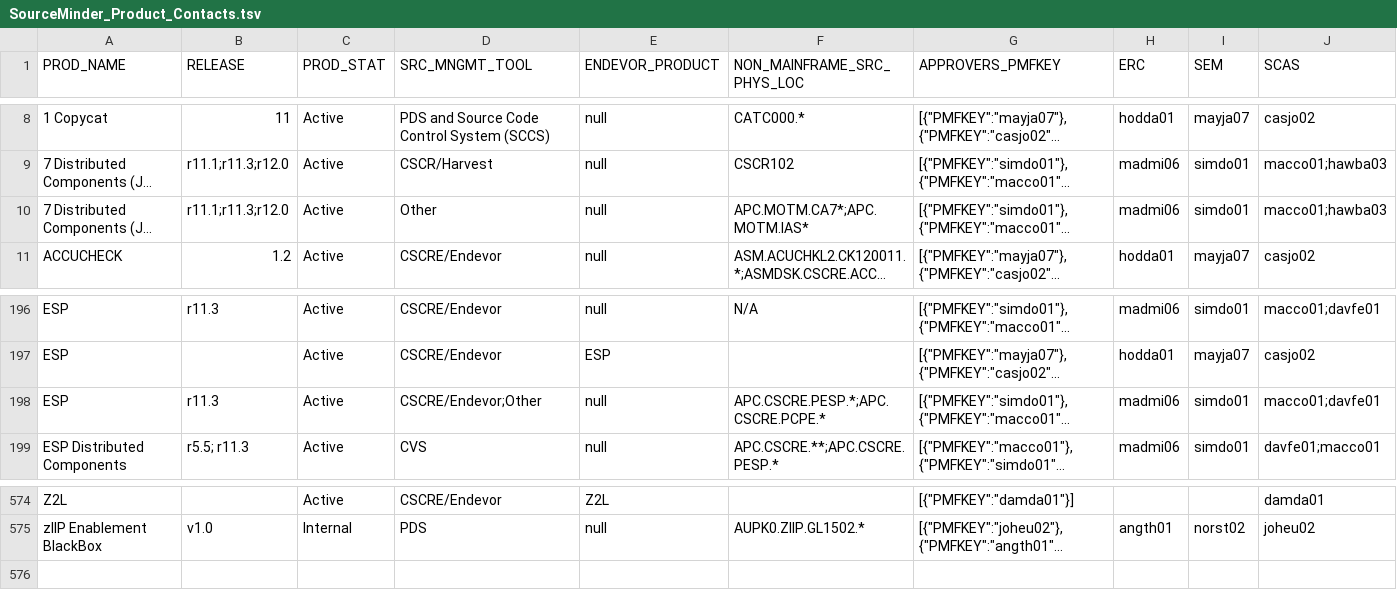
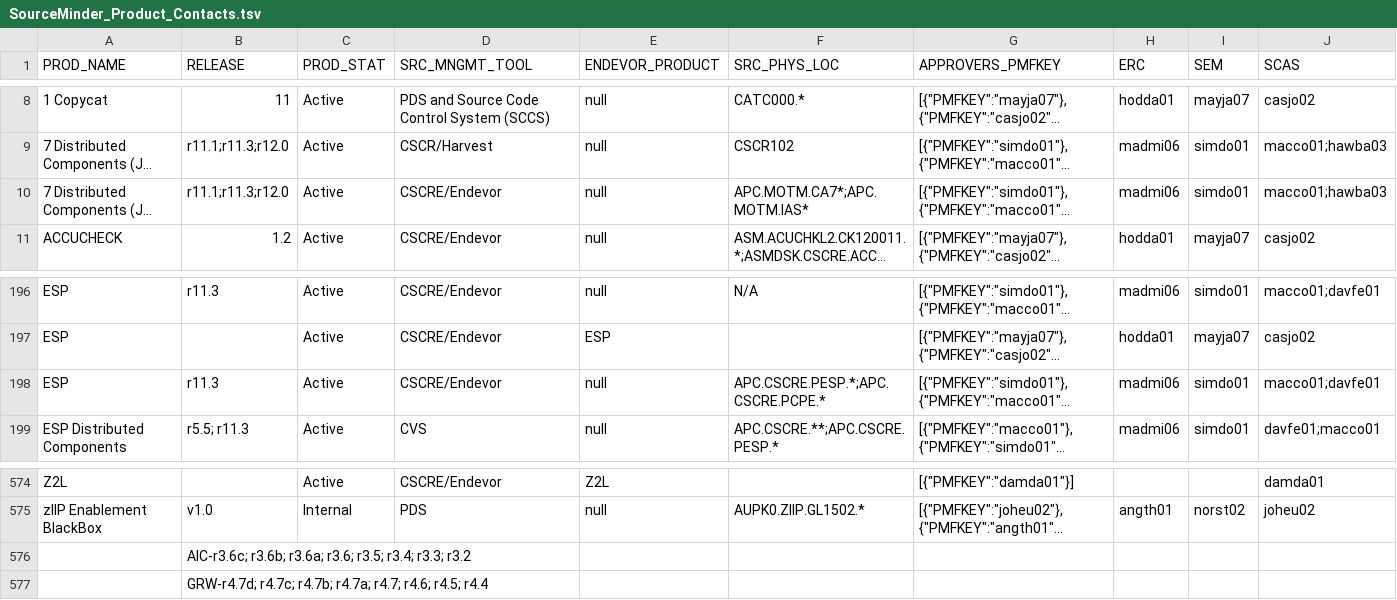
Before and after one commit to morjo02jm/SCM-Attestation-MF-LDAP, a TSV file: zOSrepldap/SourceMinder_Product_Contacts.tsv, drawn as a sheet; only a part is shown, gaps mark what is left out; long unchanged cells end in …; the diff names each change by its address in the sheet, - before the commit and + after, or states it on an @@ line.

Commit message:
US312116 Flesh in the DB query to use for Mainframe datasets

```diff
--- a/zOSrepldap/SourceMinder_Product_Contacts.tsv
+++ b/zOSrepldap/SourceMinder_Product_Contacts.tsv
-F1: NON_MAINFRAME_SRC_PHYS_LOC
+F1: SRC_PHYS_LOC
-D10 (SRC_MNGMT_TOOL): Other
+D10 (SRC_MNGMT_TOOL): CSCRE/Endevor
-D198 (SRC_MNGMT_TOOL): CSCRE/Endevor;Other
+D198 (SRC_MNGMT_TOOL): CSCRE/Endevor
+row 576:  | AIC-r3.6c; r3.6b; r3.6a; r3.6; r3.5; r3.4; r3.3; r3.2
+row 577:  | GRW-r4.7d; r4.7c; r4.7b; r4.7a; r4.7; r4.6; r4.5; r4.4
```
Also changed, not shown: 2 other files.
